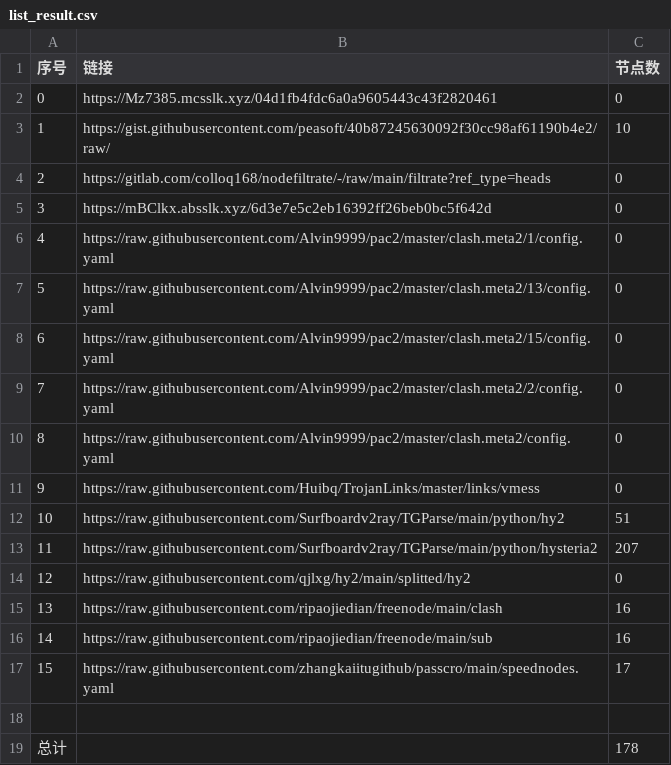
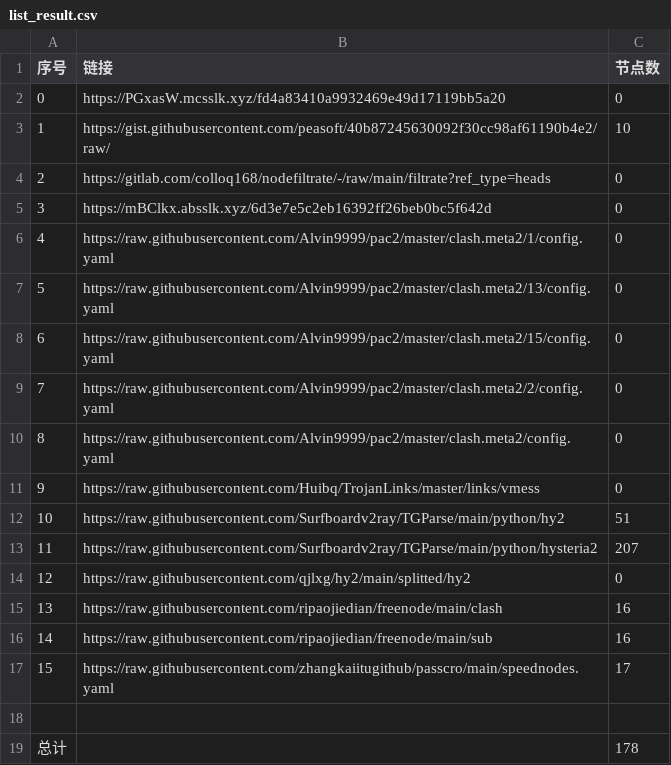
Before and after one commit to qiubei000/NoMoreWalls, a CSV file: list_result.csv, drawn as a sheet.

```diff
--- a/list_result.csv
+++ b/list_result.csv
@@ -1,3 +1,3 @@
 序号,链接,节点数
-0,https://Mz7385.mcsslk.xyz/04d1fb4fdc6a0a9605443c43f2820461,0
+0,https://PGxasW.mcsslk.xyz/fd4a83410a9932469e49d17119bb5a20,0
 1,https://gist.githubusercontent.com/peasoft/40b87245630092f30cc98af61190b4e2/raw/,10
```
Also changed, not shown: 3 other files.
